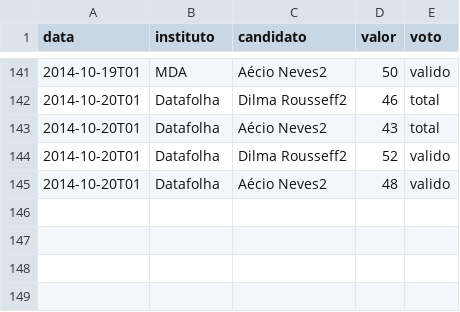
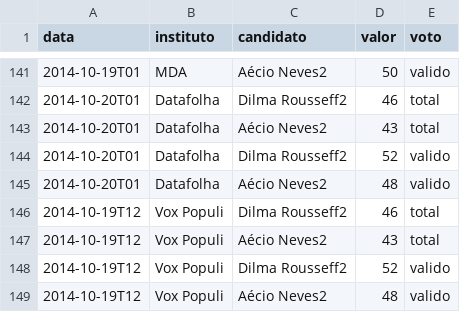
Before and after one commit to rodrigoburg/media_edados, a CSV file: dados/segundo_turno_aecio.csv, drawn as a sheet; only a part is shown, gaps mark what is left out.

Commit message:
agora finalizado

```diff
--- a/dados/segundo_turno_aecio.csv
+++ b/dados/segundo_turno_aecio.csv
@@ -145 +145,5 @@
 "2014-10-20T01","Datafolha","Aécio Neves2",48,"valido"
+"2014-10-19T12","Vox Populi","Dilma Rousseff2",46,"total"
+"2014-10-19T12","Vox Populi","Aécio Neves2",43,"total"
+"2014-10-19T12","Vox Populi","Dilma Rousseff2",52,"valido"
+"2014-10-19T12","Vox Populi","Aécio Neves2",48,"valido"
```
